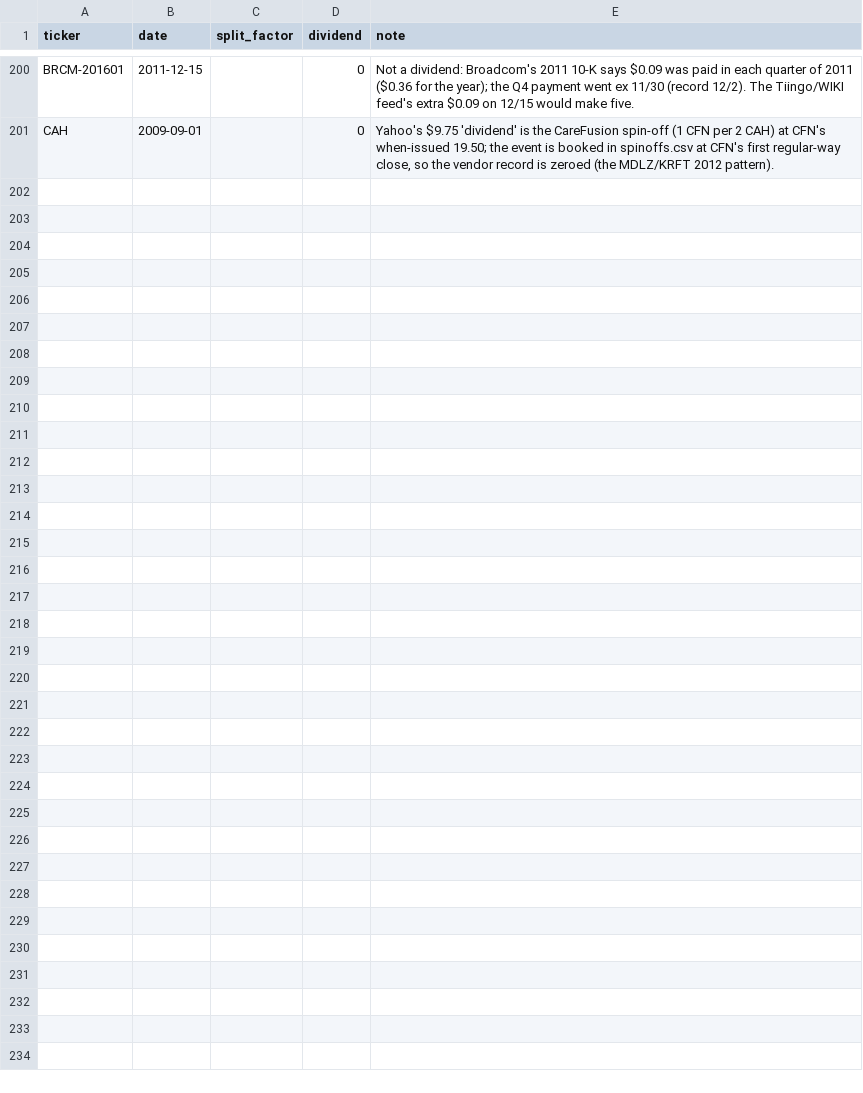
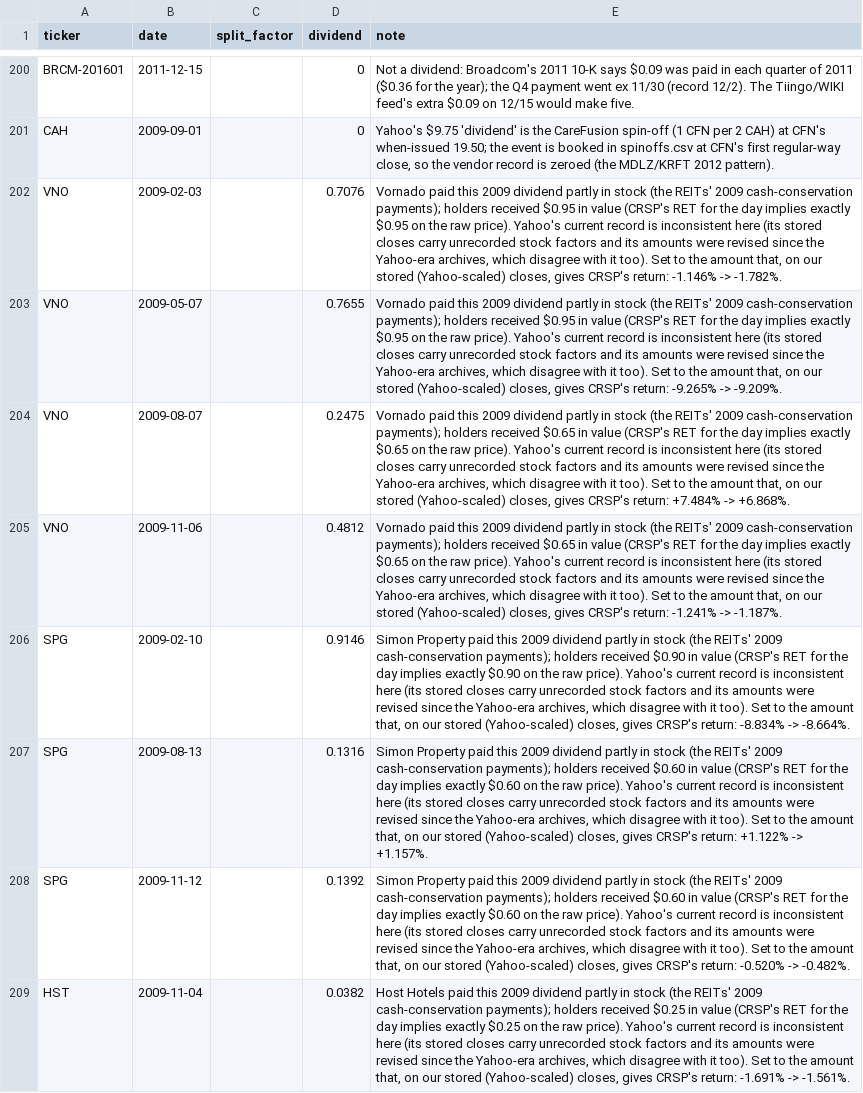
Before and after one commit to Johnbrick123/sp500-data, a CSV file: corporate_action_overrides.csv, drawn as a sheet; only a part is shown, gaps mark what is left out; the diff names each change by its address in the sheet, - before the commit and + after, or states it on an @@ line.

```diff
--- a/corporate_action_overrides.csv
+++ b/corporate_action_overrides.csv
+row 202: VNO | 2009-02-03 |  | 0.7076 | Vornado paid this 2009 dividend partly in stock (the REITs' 2009 cash-conservation payments); holders received $0.95 in value (CRSP's RET for the day implies exactly $0.95 on the raw price). Yahoo's current record is inconsistent here (its stored closes carry unrecorded stock factors and its amounts were revised since the Yahoo-era archives, which disagree with it too). Set to the amount that, on our stored (Yahoo-scaled) closes, gives CRSP's return: -1.146% -> -1.782%.
+row 203: VNO | 2009-05-07 |  | 0.7655 | Vornado paid this 2009 dividend partly in stock (the REITs' 2009 cash-conservation payments); holders received $0.95 in value (CRSP's RET for the day implies exactly $0.95 on the raw price). Yahoo's current record is inconsistent here (its stored closes carry unrecorded stock factors and its amounts were revised since the Yahoo-era archives, which disagree with it too). Set to the amount that, on our stored (Yahoo-scaled) closes, gives CRSP's return: -9.265% -> -9.209%.
+row 204: VNO | 2009-08-07 |  | 0.2475 | Vornado paid this 2009 dividend partly in stock (the REITs' 2009 cash-conservation payments); holders received $0.65 in value (CRSP's RET for the day implies exactly $0.65 on the raw price). Yahoo's current record is inconsistent here (its stored closes carry unrecorded stock factors and its amounts were revised since the Yahoo-era archives, which disagree with it too). Set to the amount that, on our stored (Yahoo-scaled) closes, gives CRSP's return: +7.484% -> +6.868%.
+row 205: VNO | 2009-11-06 |  | 0.4812 | Vornado paid this 2009 dividend partly in stock (the REITs' 2009 cash-conservation payments); holders received $0.65 in value (CRSP's RET for the day implies exactly $0.65 on the raw price). Yahoo's current record is inconsistent here (its stored closes carry unrecorded stock factors and its amounts were revised since the Yahoo-era archives, which disagree with it too). Set to the amount that, on our stored (Yahoo-scaled) closes, gives CRSP's return: -1.241% -> -1.187%.
+row 206: SPG | 2009-02-10 |  | 0.9146 | Simon Property paid this 2009 dividend partly in stock (the REITs' 2009 cash-conservation payments); holders received $0.90 in value (CRSP's RET for the day implies exactly $0.90 on the raw price). Yahoo's current record is inconsistent here (its stored closes carry unrecorded stock factors and its amounts were revised since the Yahoo-era archives, which disagree with it too). Set to the amount that, on our stored (Yahoo-scaled) closes, gives CRSP's return: -8.834% -> -8.664%.
+row 207: SPG | 2009-08-13 |  | 0.1316 | Simon Property paid this 2009 dividend partly in stock (the REITs' 2009 cash-conservation payments); holders received $0.60 in value (CRSP's RET for the day implies exactly $0.60 on the raw price). Yahoo's current record is inconsistent here (its stored closes carry unrecorded stock factors and its amounts were revised since the Yahoo-era archives, which disagree with it too). Set to the amount that, on our stored (Yahoo-scaled) closes, gives CRSP's return: +1.122% -> +1.157%.
+row 208: SPG | 2009-11-12 |  | 0.1392 | Simon Property paid this 2009 dividend partly in stock (the REITs' 2009 cash-conservation payments); holders received $0.60 in value (CRSP's RET for the day implies exactly $0.60 on the raw price). Yahoo's current record is inconsistent here (its stored closes carry unrecorded stock factors and its amounts were revised since the Yahoo-era archives, which disagree with it too). Set to the amount that, on our stored (Yahoo-scaled) closes, gives CRSP's return: -0.520% -> -0.482%.
+row 209: HST | 2009-11-04 |  | 0.0382 | Host Hotels paid this 2009 dividend partly in stock (the REITs' 2009 cash-conservation payments); holders received $0.25 in value (CRSP's RET for the day implies exactly $0.25 on the raw price). Yahoo's current record is inconsistent here (its stored closes carry unrecorded stock factors and its amounts were revised since the Yahoo-era archives, which disagree with it too). Set to the amount that, on our stored (Yahoo-scaled) closes, gives CRSP's return: -1.691% -> -1.561%.
```
Also changed, not shown: spinoffs.csv.
